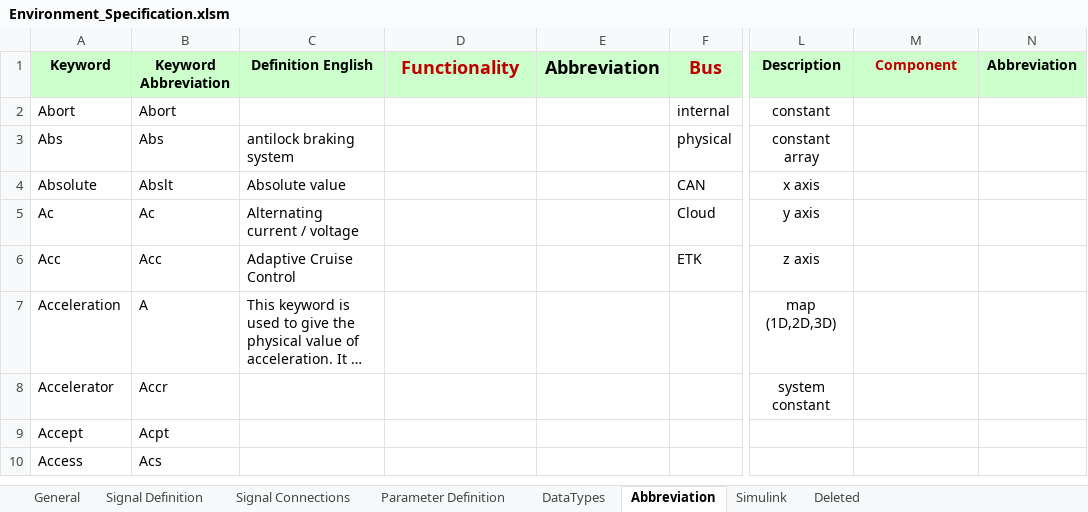
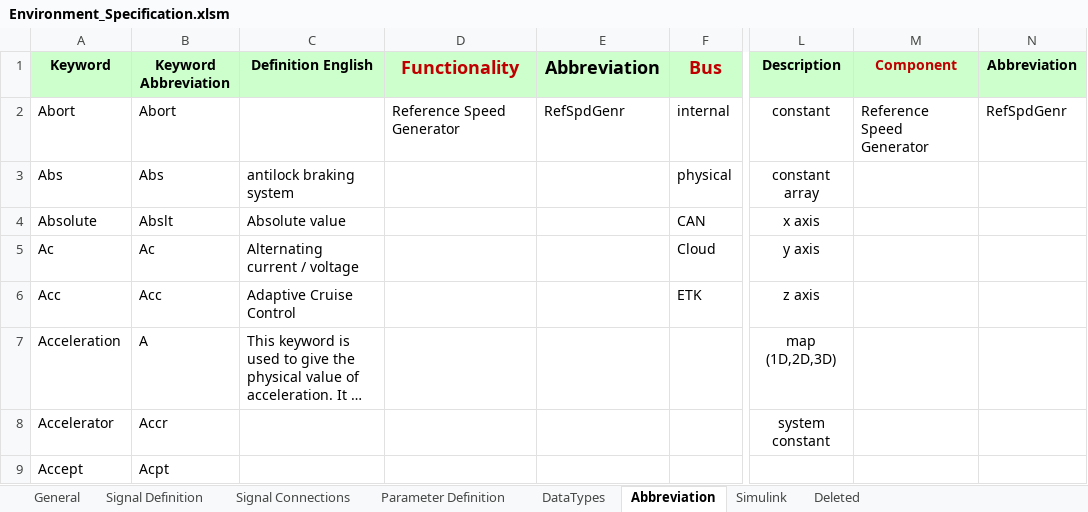
Before and after one commit to eozatay/optitruck_simulator, an Excel workbook: Environment_Specification.xlsm, sheet Abbreviation, drawn as a sheet; only a part is shown, gaps mark what is left out; the shorter side is filled out with more unchanged rows; long unchanged cells end in …; values as stored, in another font and other column widths than the file's, no borders; the diff names each change by its address in the sheet, - before the commit and + after, or states it on an @@ line.

Commit message:
Reference Speed Generator is introduced

```diff
--- a/Environment_Specification.xlsm (sheet Abbreviation)
+++ b/Environment_Specification.xlsm (sheet Abbreviation)
-D2 (Functionality): (empty)
+D2 (Functionality): Reference Speed Generator
-E2 (Abbreviation): (empty)
+E2 (Abbreviation): RefSpdGenr
-M2 (Component): (empty)
+M2 (Component): Reference Speed Generator
-N2 (Abbreviation): (empty)
+N2 (Abbreviation): RefSpdGenr
```
Also changed, not shown: sheet Signal Definition, sheet Signal Connections, sheet Simulink, charts or pictures, 1 other file.
